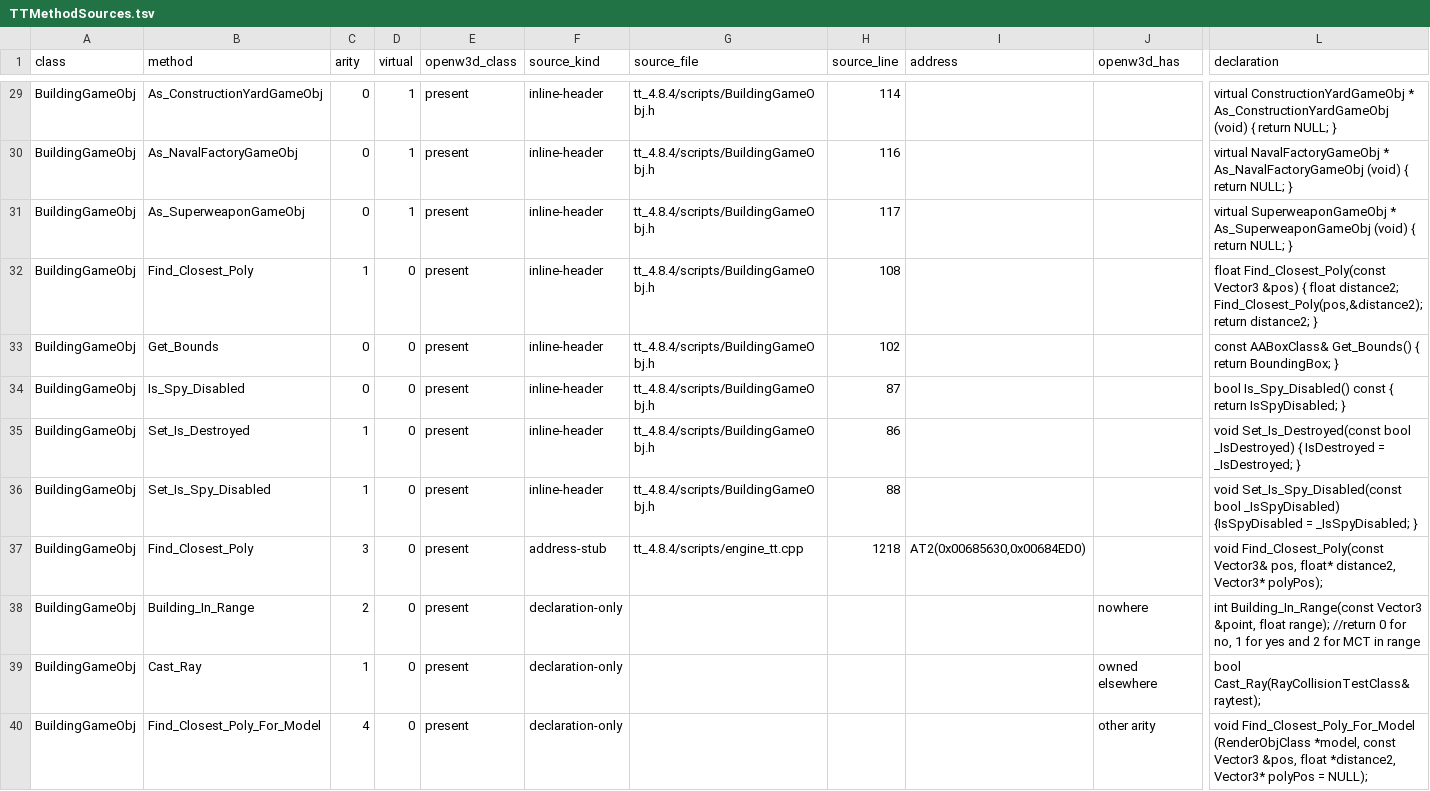
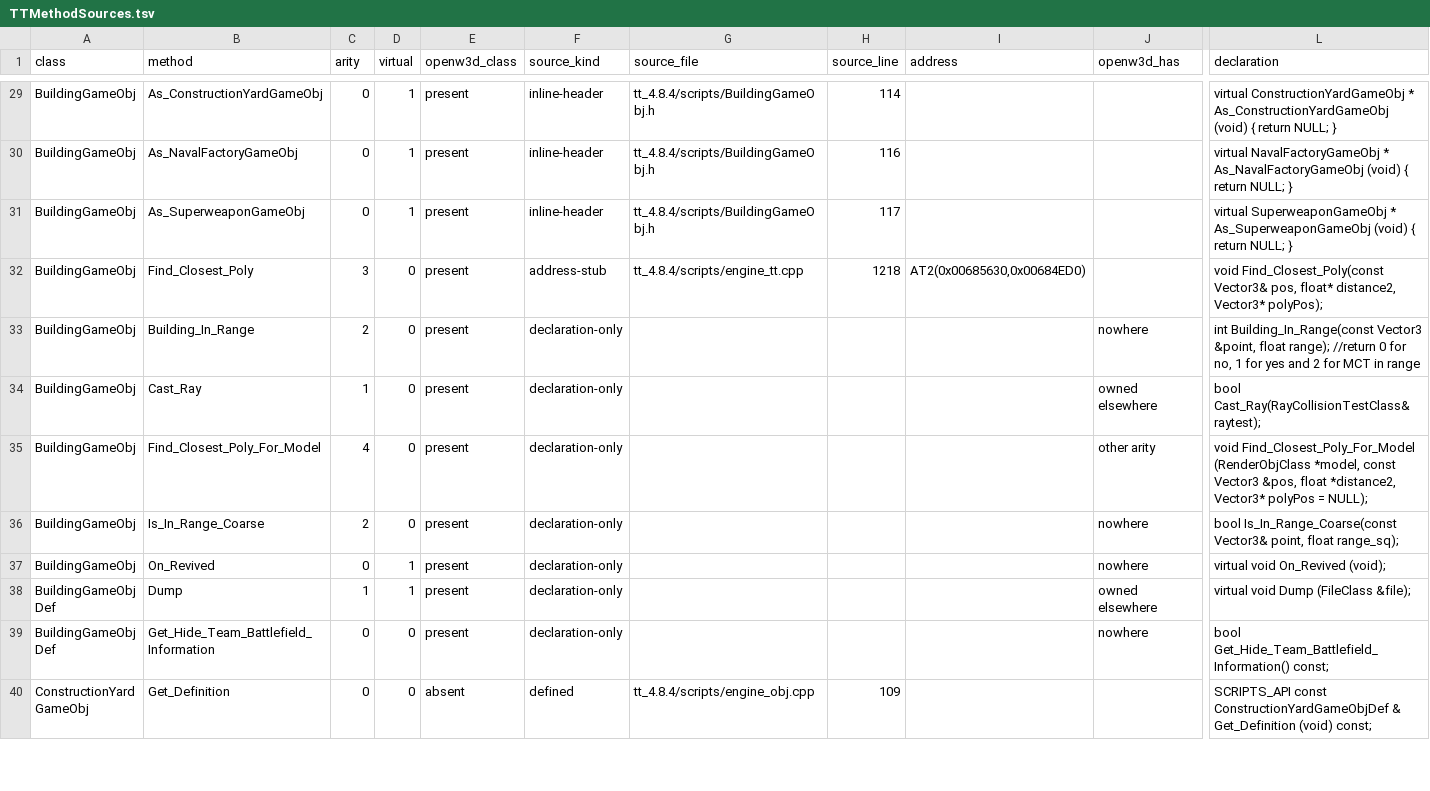
Before and after one commit to shefben/CnC_Renegade_RTS_FPS, a TSV file: docs/tt484/TTMethodSources.tsv, drawn as a sheet; only a part is shown, gaps mark what is left out; the shorter side is filled out with more unchanged rows; rows hold the shown columns only; the diff names each change by its address in the sheet, - before the commit and + after, or states it on an @@ line.

Commit message:
feat(combat): Merge TT BuildingGameObj state accessors natively
Merges five of the nine TT-only inline members on BuildingGameObj:

  Get_Bounds               new, backed by Update_Bounding_Box, which unions
                           every collected component in
                           Collect_Building_Components.  A building is an
                           aggregate with no model of its own, which is why
                           TT scripts reach for this instead of
                           Peek_Model()->Get_Bounding_Box()
  Set_Is_Destroyed         setter beside the existing Is_Destroyed
  Is_Spy_Disabled          new flag, saved and replicated in the rare packet
  Set_Is_Spy_Disabled
  Find_Closest_Poly(pos)   one-argument convenience over the existing
                           two-argument form

The spy-disable flag carries no engine behaviour, here or in the donor:
TT declares the pair and nothing in the donor tree reads them, so the
enforcement lives in gameplay scripts.  Recorded rather than invented.

Deferred: the four As_AirFactoryGameObj / As_NavalFactoryGameObj /
As_ConstructionYardGameObj / As_SuperweaponGameObj casts name classes that
do not exist yet and land with them.

BuildingGameObj drops from 9 mergeable declarations to 4.  181 -> 176
TT-only declarations.

```diff
--- a/docs/tt484/TTMethodSources.tsv
+++ b/docs/tt484/TTMethodSources.tsv
-row 32: BuildingGameObj | Find_Closest_Poly | 1 | 0 | present | inline-header | tt_4.8.4/scripts/BuildingGameObj.h | 108 |  |  | float Find_Closest_Poly(const Vector3 &pos) { float distance2; Find_Closest_Poly(pos,&distance2); return distance2; }
-row 33: BuildingGameObj | Get_Bounds | 0 | 0 | present | inline-header | tt_4.8.4/scripts/BuildingGameObj.h | 102 |  |  | const AABoxClass& Get_Bounds() { return BoundingBox; }
-row 34: BuildingGameObj | Is_Spy_Disabled | 0 | 0 | present | inline-header | tt_4.8.4/scripts/BuildingGameObj.h | 87 |  |  | bool Is_Spy_Disabled() const { return IsSpyDisabled; }
-row 35: BuildingGameObj | Set_Is_Destroyed | 1 | 0 | present | inline-header | tt_4.8.4/scripts/BuildingGameObj.h | 86 |  |  | void Set_Is_Destroyed(const bool _IsDestroyed) { IsDestroyed = _IsDestroyed; }
-row 36: BuildingGameObj | Set_Is_Spy_Disabled | 1 | 0 | present | inline-header | tt_4.8.4/scripts/BuildingGameObj.h | 88 |  |  | void Set_Is_Spy_Disabled(const bool _IsSpyDisabled) {IsSpyDisabled = _IsSpyDisabled; }
```
Also changed, not shown: 3 other files.
